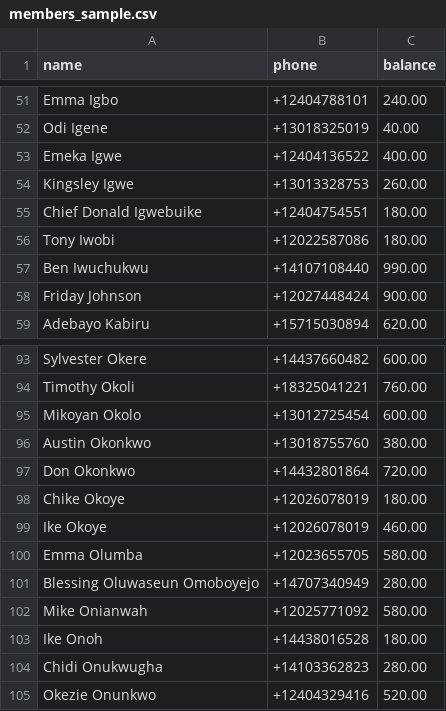
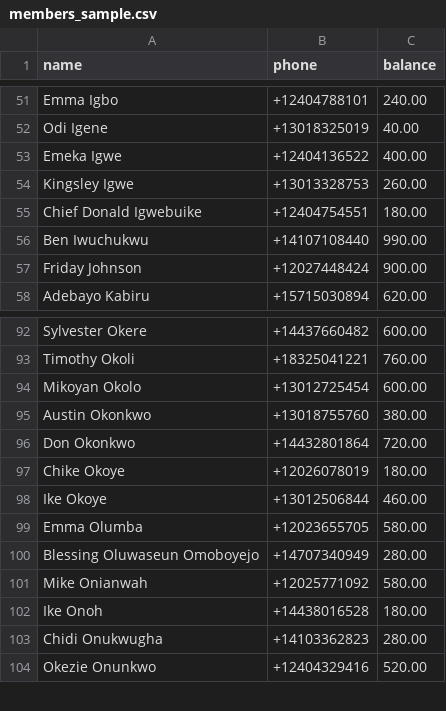
Before and after one commit to nsnwozo/UnitedAllStars, a CSV file: sms-dues-reminder/sample_data/members_sample.csv, drawn as a sheet; only a part is shown, gaps mark what is left out.

Commit message:
added all deliquent members

```diff
--- a/sms-dues-reminder/sample_data/members_sample.csv
+++ b/sms-dues-reminder/sample_data/members_sample.csv
@@ -55,3 +55,2 @@ Kingsley Igwe,+13013328753,260.00
 Chief Donald Igwebuike,+12404754551,180.00
-Tony Iwobi,+12022587086,180.00
 Ben Iwuchukwu,+14107108440,990.00
@@ -98,3 +97,3 @@ Don Okonkwo,+14432801864,720.00
 Chike Okoye,+12026078019,180.00
-Ike Okoye,+12026078019,460.00
+Ike Okoye,+13012506844,460.00
 Emma Olumba,+12023655705,580.00
```
